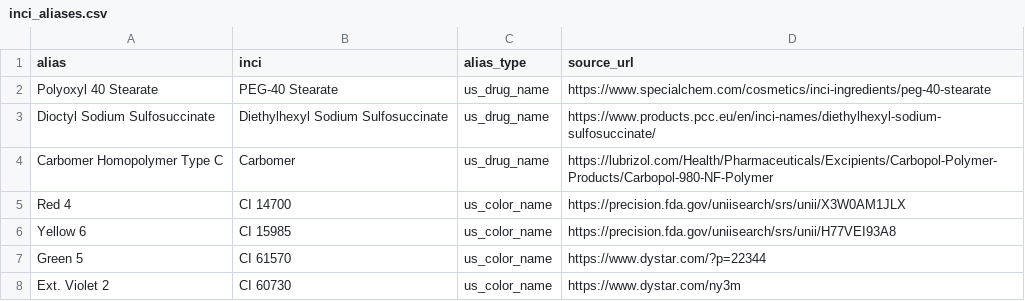
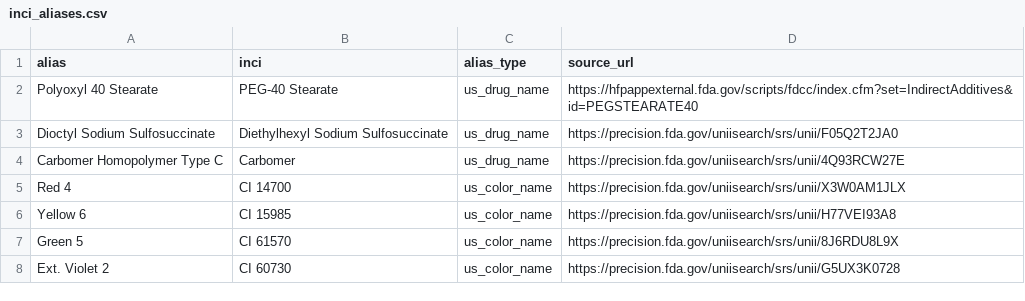
Before and after one commit to sprite2140-art/skincare, a CSV file: data/inci_aliases.csv, drawn as a sheet.

```diff
--- a/data/inci_aliases.csv
+++ b/data/inci_aliases.csv
@@ -1,8 +1,8 @@
 alias,inci,alias_type,source_url
-Polyoxyl 40 Stearate,PEG-40 Stearate,us_drug_name,https://www.specialchem.com/cosmetics/inci-ingredients/peg-40-stearate
-Dioctyl Sodium Sulfosuccinate,Diethylhexyl Sodium Sulfosuccinate,us_drug_name,https://www.products.pcc.eu/en/inci-names/diethylhexyl-sodium-sulfosuccinate/
-Carbomer Homopolymer Type C,Carbomer,us_drug_name,https://lubrizol.com/Health/Pharmaceuticals/Excipients/Carbopol-Polymer-Products/Carbopol-980-NF-Polymer
+Polyoxyl 40 Stearate,PEG-40 Stearate,us_drug_name,https://hfpappexternal.fda.gov/scripts/fdcc/index.cfm?set=IndirectAdditives&id=PEGSTEARATE40
+Dioctyl Sodium Sulfosuccinate,Diethylhexyl Sodium Sulfosuccinate,us_drug_name,https://precision.fda.gov/uniisearch/srs/unii/F05Q2T2JA0
+Carbomer Homopolymer Type C,Carbomer,us_drug_name,https://precision.fda.gov/uniisearch/srs/unii/4Q93RCW27E
 Red 4,CI 14700,us_color_name,https://precision.fda.gov/uniisearch/srs/unii/X3W0AM1JLX
 Yellow 6,CI 15985,us_color_name,https://precision.fda.gov/uniisearch/srs/unii/H77VEI93A8
-Green 5,CI 61570,us_color_name,https://www.dystar.com/?p=22344
-Ext. Violet 2,CI 60730,us_color_name,https://www.dystar.com/ny3m
+Green 5,CI 61570,us_color_name,https://precision.fda.gov/uniisearch/srs/unii/8J6RDU8L9X
+Ext. Violet 2,CI 60730,us_color_name,https://precision.fda.gov/uniisearch/srs/unii/G5UX3K0728
```
Also changed, not shown: data/ingredient_explanations.csv, data/ingredients.csv, 7 other files.
